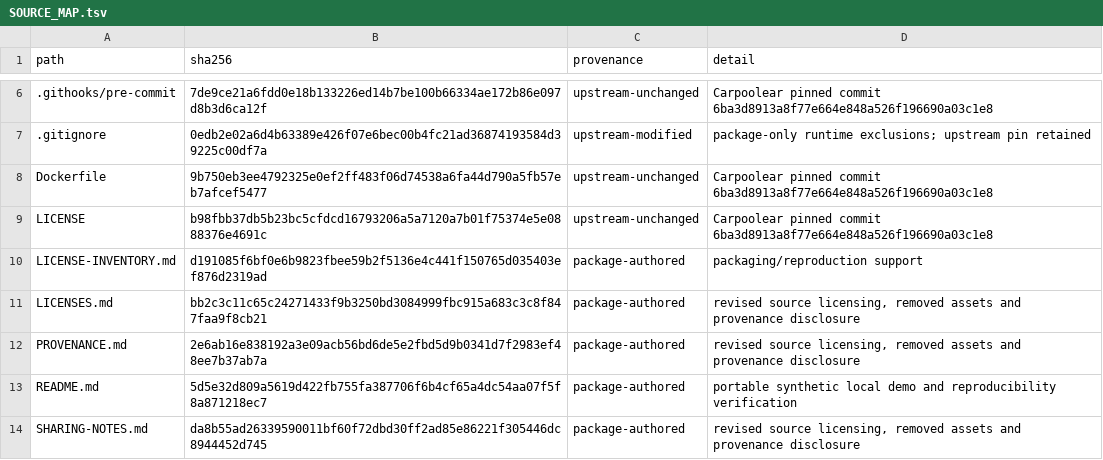
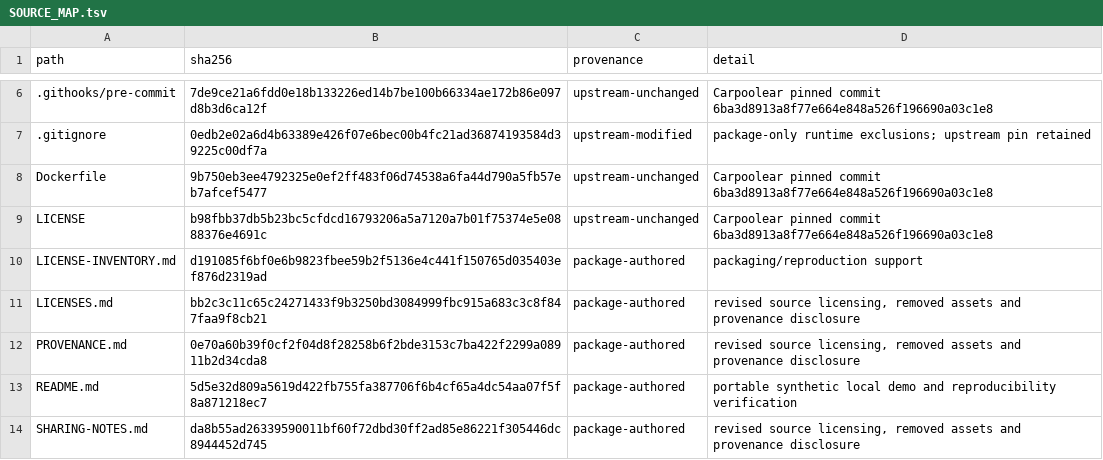
Before and after one commit to CampusPool/carpooling, a TSV file: prototype/SOURCE_MAP.tsv, drawn as a sheet; only a part is shown, gaps mark what is left out; the diff covers the shown part only.

```diff
--- a/prototype/SOURCE_MAP.tsv
+++ b/prototype/SOURCE_MAP.tsv
@@ -11,3 +11,3 @@ LICENSE-INVENTORY.md	d191085f6bf0e6b9823fbee59b2f5136e4c441f150765d035403ef876d2
 LICENSES.md	bb2c3c11c65c24271433f9b3250bd3084999fbc915a683c3c8f847faa9f8cb21	package-authored	revised source licensing, removed assets and provenance disclosure
-PROVENANCE.md	2e6ab16e838192a3e09acb56bd6de5e2fbd5d9b0341d7f2983ef48ee7b37ab7a	package-authored	revised source licensing, removed assets and provenance disclosure
+PROVENANCE.md	0e70a60b39f0cf2f04d8f28258b6f2bde3153c7ba422f2299a08911b2d34cda8	package-authored	revised source licensing, removed assets and provenance disclosure
 README.md	5d5e32d809a5619d422fb755fa387706f6b4cf65a4dc54aa07f5f8a871218ec7	package-authored	portable synthetic local demo and reproducibility verification
```
Also changed, not shown: 33 edited cells elsewhere in this file, 2 other files.
